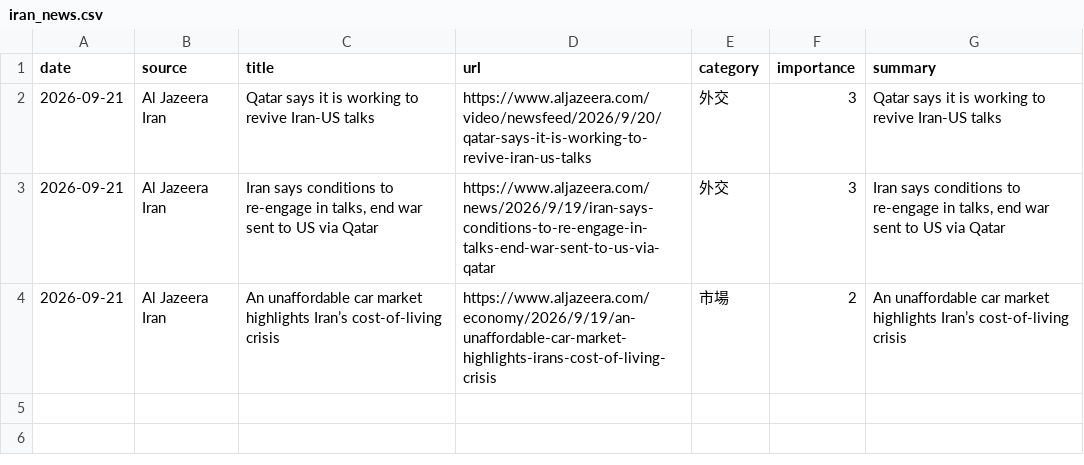
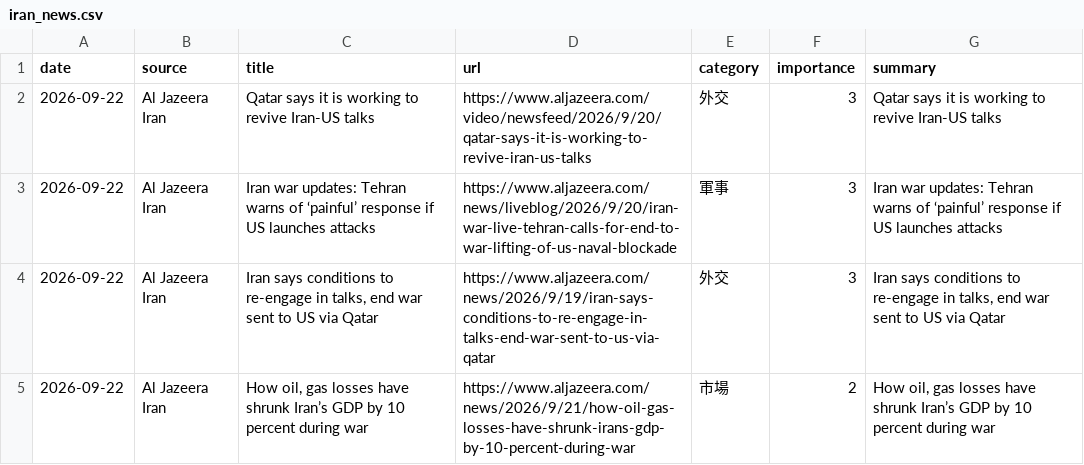
Before and after one commit to naka3-14/i-news, a CSV file: data/iran_news.csv, drawn as a sheet.

```diff
--- a/data/iran_news.csv
+++ b/data/iran_news.csv
@@ -1,4 +1,5 @@
 date,source,title,url,category,importance,summary
-2026-09-21,Al Jazeera Iran,Qatar says it is working to revive Iran-US talks,https://www.aljazeera.com/video/newsfeed/2026/9/20/qatar-says-it-is-working-to-revive-iran-us-talks,外交,3,Qatar says it is working to revive Iran-US talks
-2026-09-21,Al Jazeera Iran,"Iran says conditions to re-engage in talks, end war sent to US via Qatar",https://www.aljazeera.com/news/2026/9/19/iran-says-conditions-to-re-engage-in-talks-end-war-sent-to-us-via-qatar,外交,3,"Iran says conditions to re-engage in talks, end war sent to US via Qatar"
-2026-09-21,Al Jazeera Iran,An unaffordable car market highlights Iran’s cost-of-living crisis,https://www.aljazeera.com/economy/2026/9/19/an-unaffordable-car-market-highlights-irans-cost-of-living-crisis,市場,2,An unaffordable car market highlights Iran’s cost-of-living crisis
+2026-09-22,Al Jazeera Iran,Qatar says it is working to revive Iran-US talks,https://www.aljazeera.com/video/newsfeed/2026/9/20/qatar-says-it-is-working-to-revive-iran-us-talks,外交,3,Qatar says it is working to revive Iran-US talks
+2026-09-22,Al Jazeera Iran,Iran war updates: Tehran warns of ‘painful’ response if US launches attacks,https://www.aljazeera.com/news/liveblog/2026/9/20/iran-war-live-tehran-calls-for-end-to-war-lifting-of-us-naval-blockade,軍事,3,Iran war updates: Tehran warns of ‘painful’ response if US launches attacks
+2026-09-22,Al Jazeera Iran,"Iran says conditions to re-engage in talks, end war sent to US via Qatar",https://www.aljazeera.com/news/2026/9/19/iran-says-conditions-to-re-engage-in-talks-end-war-sent-to-us-via-qatar,外交,3,"Iran says conditions to re-engage in talks, end war sent to US via Qatar"
+2026-09-22,Al Jazeera Iran,"How oil, gas losses have shrunk Iran’s GDP by 10 percent during war",https://www.aljazeera.com/news/2026/9/21/how-oil-gas-losses-have-shrunk-irans-gdp-by-10-percent-during-war,市場,2,"How oil, gas losses have shrunk Iran’s GDP by 10 percent during war"
```
Also changed, not shown: 6 other files.
